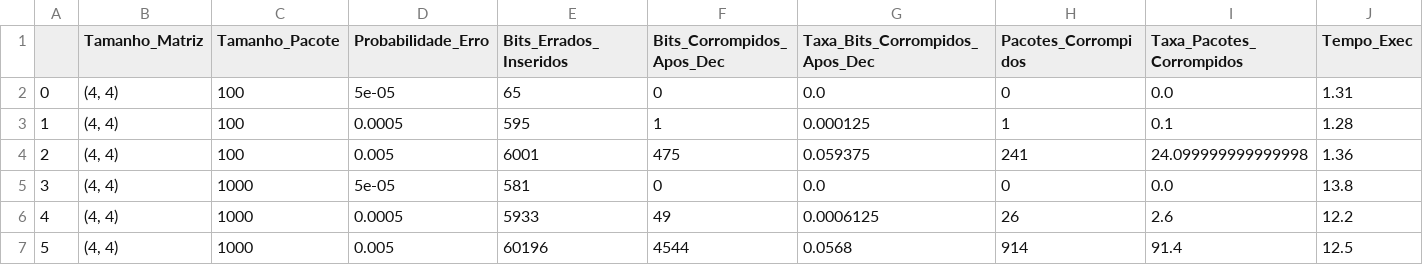
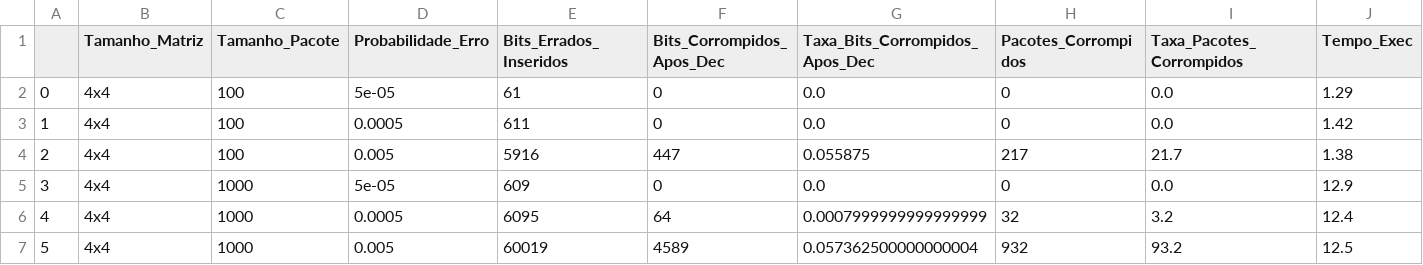
Before and after one commit to grossiwm/2-dimensional-parity, a CSV file: dados.csv, drawn as a sheet; only a part is shown; the diff covers the shown part only.

```diff
--- a/dados.csv
+++ b/dados.csv
@@ -1,7 +1,7 @@
 ,Tamanho_Matriz,Tamanho_Pacote,Probabilidade_Erro,Bits_Errados_Inseridos,Bits_Corrompidos_Apos_Dec,Taxa_Bits_Corrompidos_Apos_Dec,Pacotes_Corrompidos,Taxa_Pacotes_Corrompidos,Tempo_Exec
-0,"(4, 4)",100,5e-05,65,0,0.0,0,0.0,1.31
-1,"(4, 4)",100,0.0005,595,1,0.000125,1,0.1,1.28
-2,"(4, 4)",100,0.005,6001,475,0.059375,241,24.099999999999998,1.36
-3,"(4, 4)",1000,5e-05,581,0,0.0,0,0.0,13.8
-4,"(4, 4)",1000,0.0005,5933,49,0.0006125,26,2.6,12.2
-5,"(4, 4)",1000,0.005,60196,4544,0.0568,914,91.4,12.5
+0,4x4,100,5e-05,61,0,0.0,0,0.0,1.29
+1,4x4,100,0.0005,611,0,0.0,0,0.0,1.42
+2,4x4,100,0.005,5916,447,0.055875,217,21.7,1.38
+3,4x4,1000,5e-05,609,0,0.0,0,0.0,12.9
+4,4x4,1000,0.0005,6095,64,0.0007999999999999999,32,3.2,12.4
+5,4x4,1000,0.005,60019,4589,0.057362500000000004,932,93.2,12.5
```
Also changed, not shown: 139 edited cells elsewhere in this file, 1 other file.
